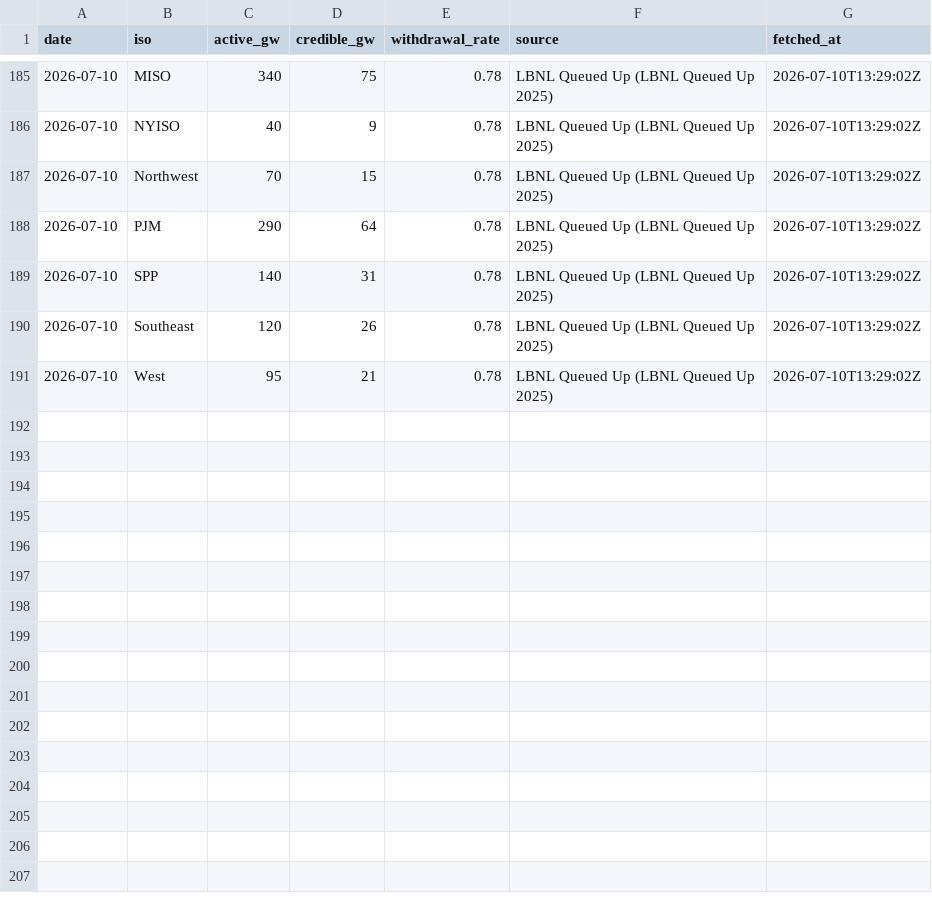
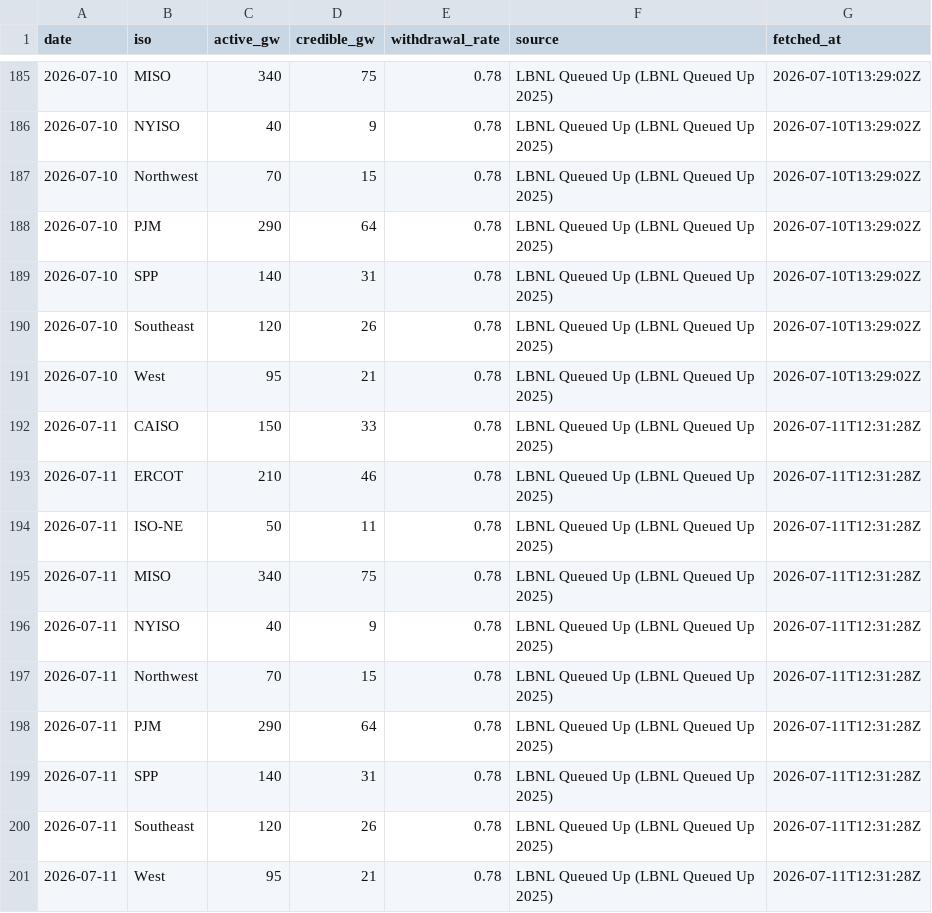
Before and after one commit to vijay-sachdeva/us-ai-infra, a CSV file: data/history/queues.csv, drawn as a sheet; only a part is shown, gaps mark what is left out; the diff names each change by its address in the sheet, - before the commit and + after, or states it on an @@ line.

```diff
--- a/data/history/queues.csv
+++ b/data/history/queues.csv
+row 192: 2026-07-11 | CAISO | 150 | 33 | 0.78 | LBNL Queued Up (LBNL Queued Up 2025) | 2026-07-11T12:31:28Z
+row 193: 2026-07-11 | ERCOT | 210 | 46 | 0.78 | LBNL Queued Up (LBNL Queued Up 2025) | 2026-07-11T12:31:28Z
+row 194: 2026-07-11 | ISO-NE | 50 | 11 | 0.78 | LBNL Queued Up (LBNL Queued Up 2025) | 2026-07-11T12:31:28Z
+row 195: 2026-07-11 | MISO | 340 | 75 | 0.78 | LBNL Queued Up (LBNL Queued Up 2025) | 2026-07-11T12:31:28Z
+row 196: 2026-07-11 | NYISO | 40 | 9 | 0.78 | LBNL Queued Up (LBNL Queued Up 2025) | 2026-07-11T12:31:28Z
+row 197: 2026-07-11 | Northwest | 70 | 15 | 0.78 | LBNL Queued Up (LBNL Queued Up 2025) | 2026-07-11T12:31:28Z
+row 198: 2026-07-11 | PJM | 290 | 64 | 0.78 | LBNL Queued Up (LBNL Queued Up 2025) | 2026-07-11T12:31:28Z
+row 199: 2026-07-11 | SPP | 140 | 31 | 0.78 | LBNL Queued Up (LBNL Queued Up 2025) | 2026-07-11T12:31:28Z
+row 200: 2026-07-11 | Southeast | 120 | 26 | 0.78 | LBNL Queued Up (LBNL Queued Up 2025) | 2026-07-11T12:31:28Z
+row 201: 2026-07-11 | West | 95 | 21 | 0.78 | LBNL Queued Up (LBNL Queued Up 2025) | 2026-07-11T12:31:28Z
```
Also changed, not shown: data/history/gpu_prices.csv, data/history/grid.csv, 10 other files.
